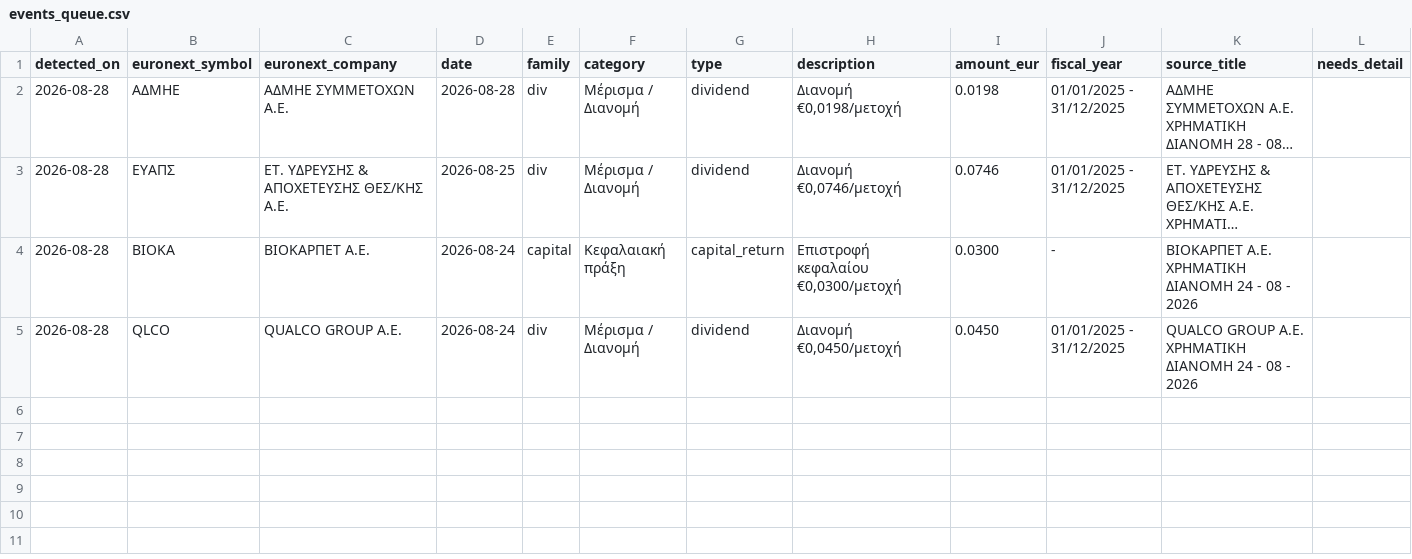
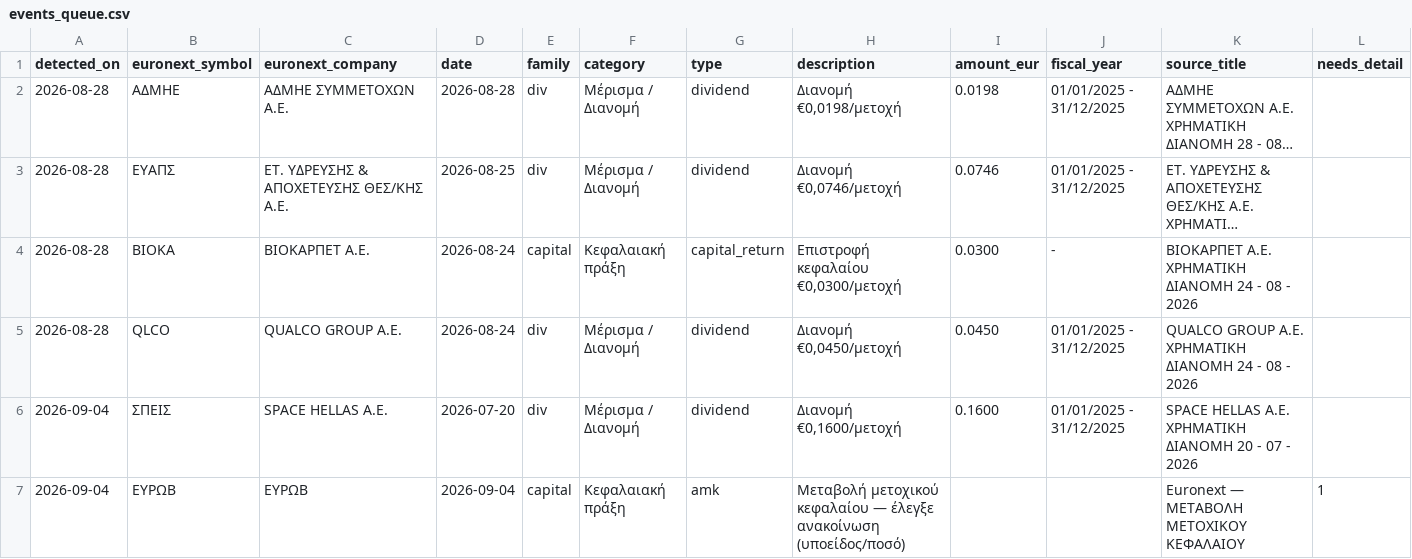
Before and after one commit to axionmetrics/axion-site, a CSV file: .github/monitor/events_queue.csv, drawn as a sheet; only a part is shown; long unchanged cells end in …; rows hold the shown columns only; the diff names each change by its address in the sheet, - before the commit and + after, or states it on an @@ line.

```diff
--- a/.github/monitor/events_queue.csv
+++ b/.github/monitor/events_queue.csv
+row 6: 2026-09-04 | ΣΠΕΙΣ | SPACE HELLAS Α.Ε. | 2026-07-20 | div | Μέρισμα / Διανομή | dividend | Διανομή €0,1600/μετοχή | 0.1600 | 01/01/2025 - 31/12/2025 | SPACE HELLAS Α.Ε. ΧΡΗΜΑΤΙΚΗ ΔΙΑΝΟΜΗ 20 - 07 - 2026
+row 7: 2026-09-04 | ΕΥΡΩΒ | ΕΥΡΩΒ | 2026-09-04 | capital | Κεφαλαιακή πράξη | amk | Μεταβολή μετοχικού κεφαλαίου — έλεγξε ανακοίνωση (υποείδος/ποσό) |  |  | Euronext — ΜΕΤΑΒΟΛΗ ΜΕΤΟΧΙΚΟΥ ΚΕΦΑΛΑΙΟΥ | 1
```
Also changed, not shown: 2 other files.
